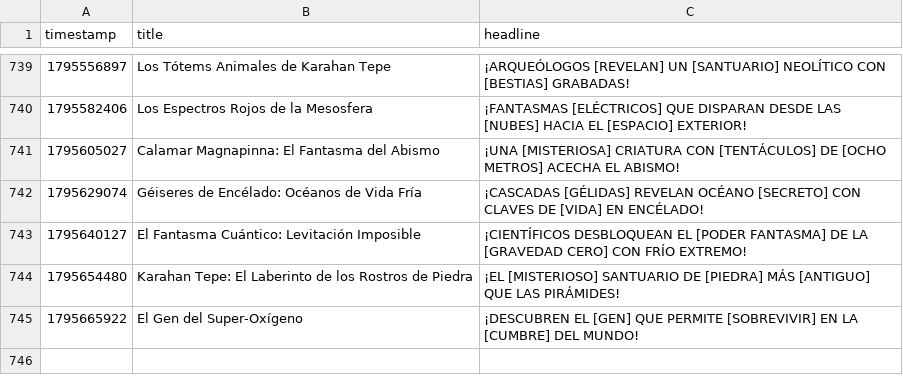
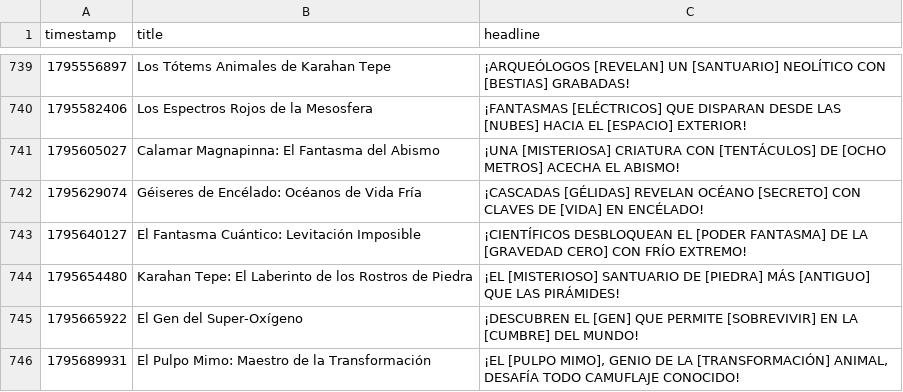
Before and after one commit to danielbenavides2001-blip/AI-Content-Automation-Engine, a CSV file: flows/curiosity_image_generator/curiosity_history.csv, drawn as a sheet; only a part is shown, gaps mark what is left out; the diff names each change by its address in the sheet, - before the commit and + after, or states it on an @@ line.

```diff
--- a/flows/curiosity_image_generator/curiosity_history.csv
+++ b/flows/curiosity_image_generator/curiosity_history.csv
+row 746: 1795689931 | El Pulpo Mimo: Maestro de la Transformación | ¡EL [PULPO MIMO], GENIO DE LA [TRANSFORMACIÓN] ANIMAL, DESAFÍA TODO CAMUFLAJE CONOCIDO!
```
